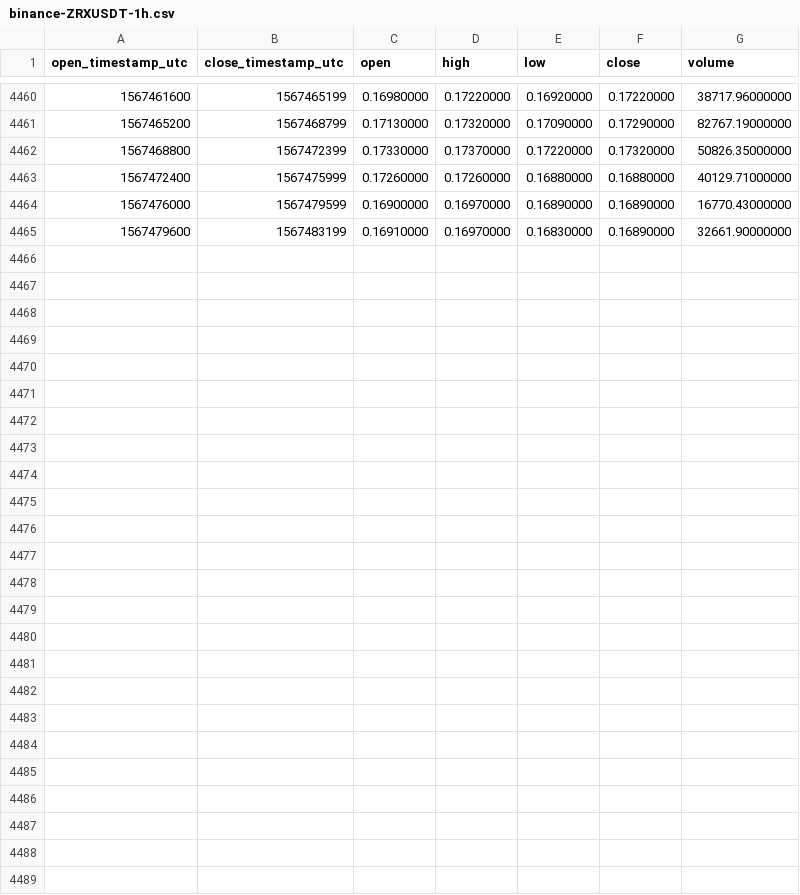
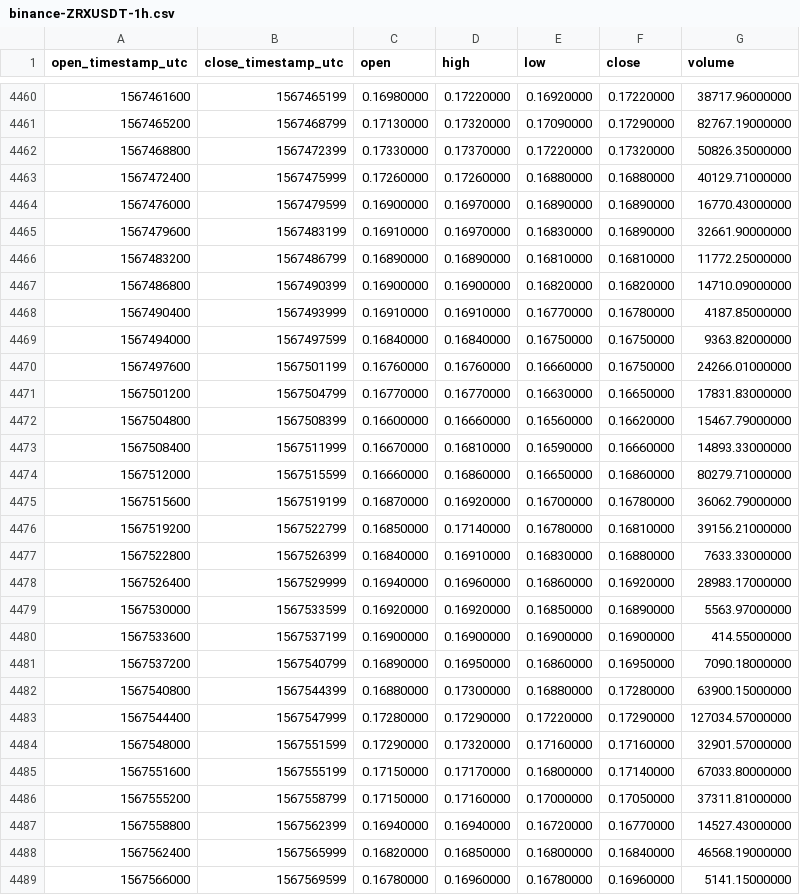
Before and after one commit to cryptobigbro/binance-ZRXUSDT, a CSV file: binance-ZRXUSDT-1h.csv, drawn as a sheet; only a part is shown, gaps mark what is left out; the diff names each change by its address in the sheet, - before the commit and + after, or states it on an @@ line.

Commit message:
Update OHLCV data.

```diff
--- a/binance-ZRXUSDT-1h.csv
+++ b/binance-ZRXUSDT-1h.csv
+row 4466: 1567483200 | 1567486799 | 0.16890000 | 0.16890000 | 0.16810000 | 0.16810000 | 11772.25000000
+row 4467: 1567486800 | 1567490399 | 0.16900000 | 0.16900000 | 0.16820000 | 0.16820000 | 14710.09000000
+row 4468: 1567490400 | 1567493999 | 0.16910000 | 0.16910000 | 0.16770000 | 0.16780000 | 4187.85000000
+row 4469: 1567494000 | 1567497599 | 0.16840000 | 0.16840000 | 0.16750000 | 0.16750000 | 9363.82000000
+row 4470: 1567497600 | 1567501199 | 0.16760000 | 0.16760000 | 0.16660000 | 0.16750000 | 24266.01000000
+row 4471: 1567501200 | 1567504799 | 0.16770000 | 0.16770000 | 0.16630000 | 0.16650000 | 17831.83000000
+row 4472: 1567504800 | 1567508399 | 0.16600000 | 0.16660000 | 0.16560000 | 0.16620000 | 15467.79000000
+row 4473: 1567508400 | 1567511999 | 0.16670000 | 0.16810000 | 0.16590000 | 0.16660000 | 14893.33000000
+row 4474: 1567512000 | 1567515599 | 0.16660000 | 0.16860000 | 0.16650000 | 0.16860000 | 80279.71000000
+row 4475: 1567515600 | 1567519199 | 0.16870000 | 0.16920000 | 0.16700000 | 0.16780000 | 36062.79000000
+row 4476: 1567519200 | 1567522799 | 0.16850000 | 0.17140000 | 0.16780000 | 0.16810000 | 39156.21000000
+row 4477: 1567522800 | 1567526399 | 0.16840000 | 0.16910000 | 0.16830000 | 0.16880000 | 7633.33000000
+row 4478: 1567526400 | 1567529999 | 0.16940000 | 0.16960000 | 0.16860000 | 0.16920000 | 28983.17000000
+row 4479: 1567530000 | 1567533599 | 0.16920000 | 0.16920000 | 0.16850000 | 0.16890000 | 5563.97000000
+row 4480: 1567533600 | 1567537199 | 0.16900000 | 0.16900000 | 0.16900000 | 0.16900000 | 414.55000000
+row 4481: 1567537200 | 1567540799 | 0.16890000 | 0.16950000 | 0.16860000 | 0.16950000 | 7090.18000000
+row 4482: 1567540800 | 1567544399 | 0.16880000 | 0.17300000 | 0.16880000 | 0.17280000 | 63900.15000000
+row 4483: 1567544400 | 1567547999 | 0.17280000 | 0.17290000 | 0.17220000 | 0.17290000 | 127034.57000000
+row 4484: 1567548000 | 1567551599 | 0.17290000 | 0.17320000 | 0.17160000 | 0.17160000 | 32901.57000000
+row 4485: 1567551600 | 1567555199 | 0.17150000 | 0.17170000 | 0.16800000 | 0.17140000 | 67033.80000000
+row 4486: 1567555200 | 1567558799 | 0.17150000 | 0.17160000 | 0.17000000 | 0.17050000 | 37311.81000000
+row 4487: 1567558800 | 1567562399 | 0.16940000 | 0.16940000 | 0.16720000 | 0.16770000 | 14527.43000000
+row 4488: 1567562400 | 1567565999 | 0.16820000 | 0.16850000 | 0.16800000 | 0.16840000 | 46568.19000000
+row 4489: 1567566000 | 1567569599 | 0.16780000 | 0.16960000 | 0.16780000 | 0.16960000 | 5141.15000000
```
Also changed, not shown: binance-ZRXUSDT-1d.csv.
